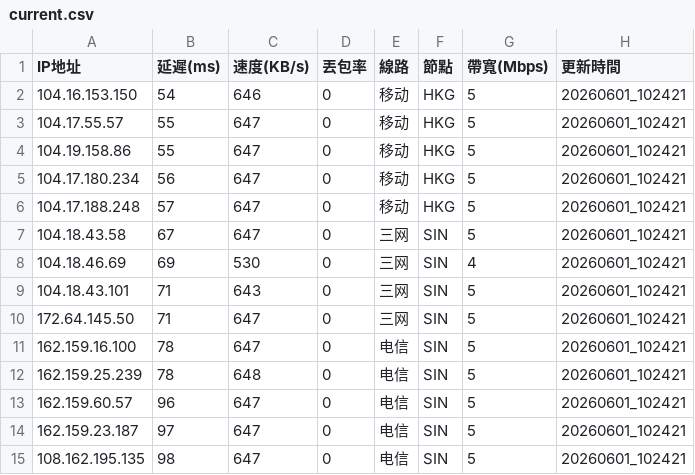
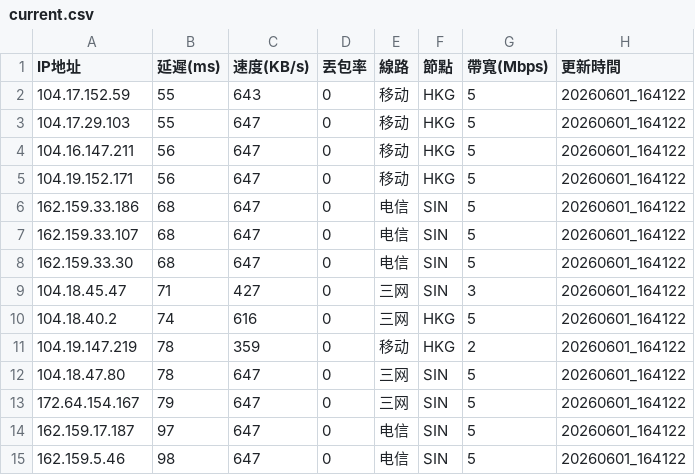
Before and after one commit to ssroom/ydltdx, a CSV file: data/current.csv, drawn as a sheet; only a part is shown; the diff covers the shown part only.

```diff
--- a/data/current.csv
+++ b/data/current.csv
@@ -1,15 +1,15 @@
 IP地址,延遲(ms),速度(KB/s),丟包率,線路,節點,帶寬(Mbps),更新時間
-104.16.153.150,54,646,0,移动,HKG,5,20260601_102421
-104.17.55.57,55,647,0,移动,HKG,5,20260601_102421
-104.19.158.86,55,647,0,移动,HKG,5,20260601_102421
-104.17.180.234,56,647,0,移动,HKG,5,20260601_102421
-104.17.188.248,57,647,0,移动,HKG,5,20260601_102421
-104.18.43.58,67,647,0,三网,SIN,5,20260601_102421
-104.18.46.69,69,530,0,三网,SIN,4,20260601_102421
-104.18.43.101,71,643,0,三网,SIN,5,20260601_102421
-172.64.145.50,71,647,0,三网,SIN,5,20260601_102421
-162.159.16.100,78,647,0,电信,SIN,5,20260601_102421
-162.159.25.239,78,648,0,电信,SIN,5,20260601_102421
-162.159.60.57,96,647,0,电信,SIN,5,20260601_102421
-162.159.23.187,97,647,0,电信,SIN,5,20260601_102421
-108.162.195.135,98,647,0,电信,SIN,5,20260601_102421
+104.17.152.59,55,643,0,移动,HKG,5,20260601_164122
+104.17.29.103,55,647,0,移动,HKG,5,20260601_164122
+104.16.147.211,56,647,0,移动,HKG,5,20260601_164122
+104.19.152.171,56,647,0,移动,HKG,5,20260601_164122
+162.159.33.186,68,647,0,电信,SIN,5,20260601_164122
+162.159.33.107,68,647,0,电信,SIN,5,20260601_164122
+162.159.33.30,68,647,0,电信,SIN,5,20260601_164122
+104.18.45.47,71,427,0,三网,SIN,3,20260601_164122
+104.18.40.2,74,616,0,三网,HKG,5,20260601_164122
+104.19.147.219,78,359,0,移动,HKG,2,20260601_164122
+104.18.47.80,78,647,0,三网,SIN,5,20260601_164122
+172.64.154.167,79,647,0,三网,SIN,5,20260601_164122
+162.159.17.187,97,647,0,电信,SIN,5,20260601_164122
+162.159.5.46,98,647,0,电信,SIN,5,20260601_164122
```
Also changed, not shown: 1 added row, 1 removed row and 21 edited cells elsewhere in this file, data/latest.csv, 5 other files.
